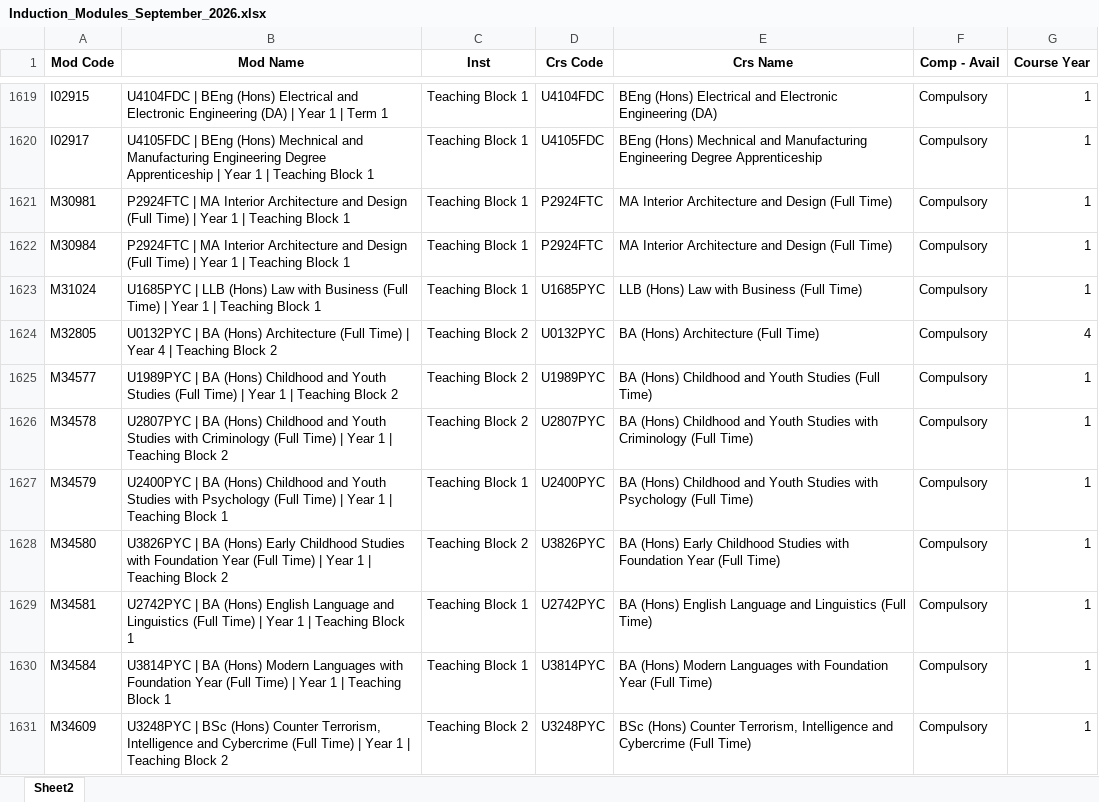
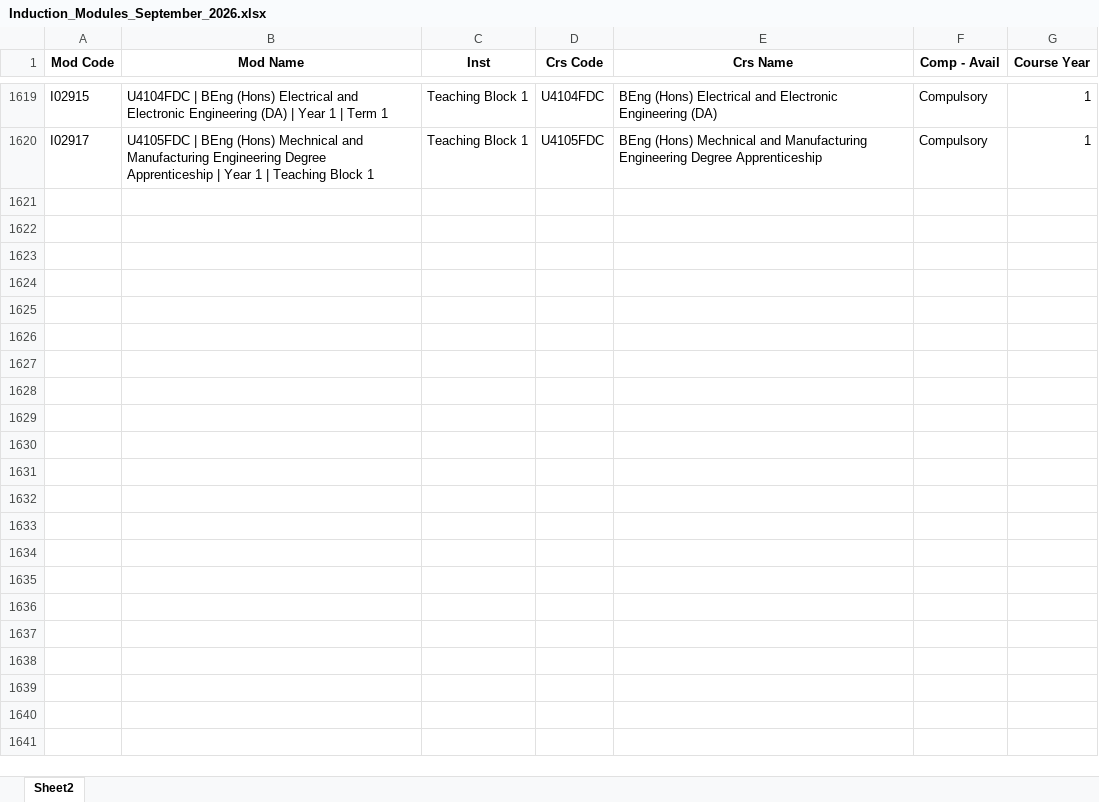
Before and after one commit to University-of-Portsmouth-Web-Team/MYPORT-Induction_Solutions-KB, an Excel workbook: data/Induction_Modules_September_2026.xlsx, sheet Sheet2, drawn as a sheet; only a part is shown, gaps mark what is left out; values as stored, in another font and other column widths than the file's, no borders; charts and pictures not drawn; the diff covers the shown part only; the diff names each change by its address in the sheet, - before the commit and + after, or states it on an @@ line.

```diff
--- a/data/Induction_Modules_September_2026.xlsx (sheet Sheet2)
+++ b/data/Induction_Modules_September_2026.xlsx (sheet Sheet2)
-row 1621: M30981 | P2924FTC | MA Interior Architecture and Design (Full Time) | Year 1 | Teaching Block 1 | Teaching Block 1 | P2924FTC | MA Interior Architecture and Design (Full Time) | Compulsory | 1
-row 1622: M30984 | P2924FTC | MA Interior Architecture and Design (Full Time) | Year 1 | Teaching Block 1 | Teaching Block 1 | P2924FTC | MA Interior Architecture and Design (Full Time) | Compulsory | 1
-row 1623: M31024 | U1685PYC | LLB (Hons) Law with Business (Full Time) | Year 1 | Teaching Block 1 | Teaching Block 1 | U1685PYC | LLB (Hons) Law with Business (Full Time) | Compulsory | 1
-row 1624: M32805 | U0132PYC | BA (Hons) Architecture (Full Time) | Year 4 | Teaching Block 2 | Teaching Block 2 | U0132PYC | BA (Hons) Architecture (Full Time) | Compulsory | 4
-row 1625: M34577 | U1989PYC | BA (Hons) Childhood and Youth Studies (Full Time) | Year 1 | Teaching Block 2 | Teaching Block 2 | U1989PYC | BA (Hons) Childhood and Youth Studies (Full Time) | Compulsory | 1
-row 1626: M34578 | U2807PYC | BA (Hons) Childhood and Youth Studies with Criminology (Full Time) | Year 1 | Teaching Block 2 | Teaching Block 2 | U2807PYC | BA (Hons) Childhood and Youth Studies with Criminology (Full Time) | Compulsory | 1
-row 1627: M34579 | U2400PYC | BA (Hons) Childhood and Youth Studies with Psychology (Full Time) | Year 1 | Teaching Block 1 | Teaching Block 1 | U2400PYC | BA (Hons) Childhood and Youth Studies with Psychology (Full Time) | Compulsory | 1
-row 1628: M34580 | U3826PYC | BA (Hons) Early Childhood Studies with Foundation Year (Full Time) | Year 1 | Teaching Block 2 | Teaching Block 2 | U3826PYC | BA (Hons) Early Childhood Studies with Foundation Year (Full Time) | Compulsory | 1
-row 1629: M34581 | U2742PYC | BA (Hons) English Language and Linguistics (Full Time) | Year 1 | Teaching Block 1 | Teaching Block 1 | U2742PYC | BA (Hons) English Language and Linguistics (Full Time) | Compulsory | 1
-row 1630: M34584 | U3814PYC | BA (Hons) Modern Languages with Foundation Year (Full Time) | Year 1 | Teaching Block 1 | Teaching Block 1 | U3814PYC | BA (Hons) Modern Languages with Foundation Year (Full Time) | Compulsory | 1
-row 1631: M34609 | U3248PYC | BSc (Hons) Counter Terrorism, Intelligence and Cybercrime (Full Time) | Year 1 | Teaching Block 2 | Teaching Block 2 | U3248PYC | BSc (Hons) Counter Terrorism, Intelligence and Cybercrime (Full Time) | Compulsory | 1
```
Also changed, not shown: 10 removed rows elsewhere in this sheet, 9 other files.
